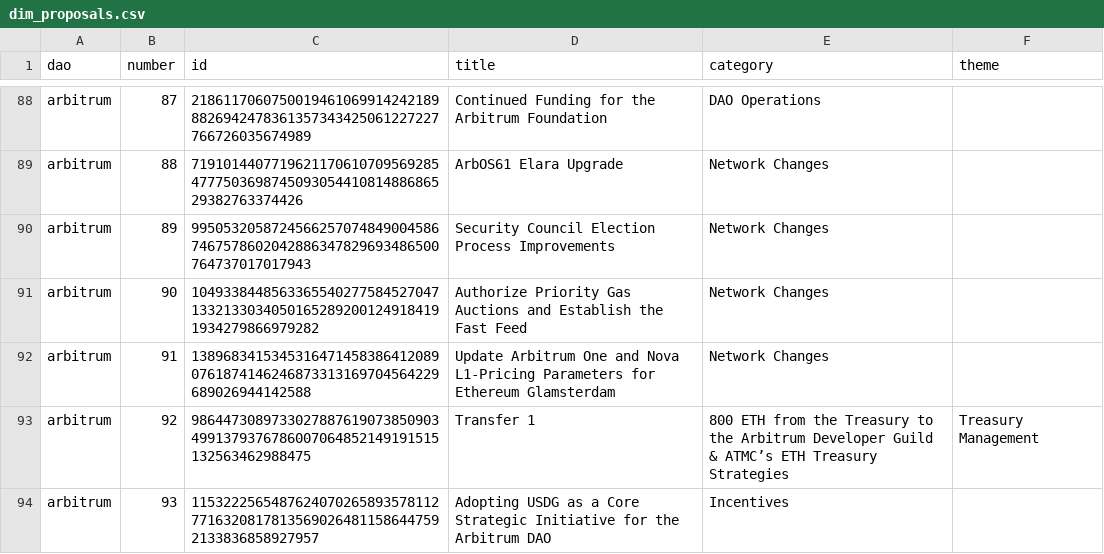
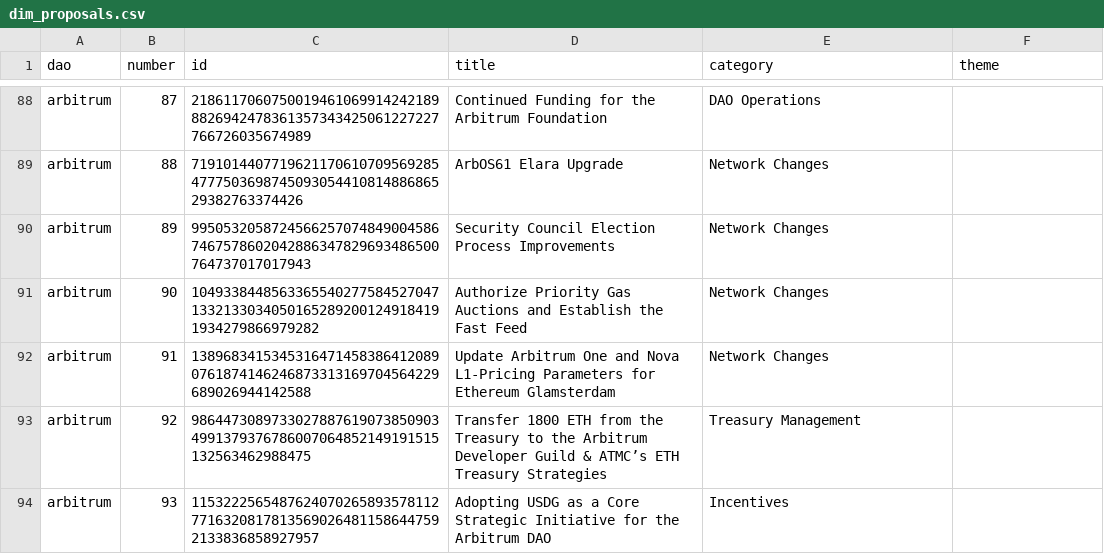
Before and after one commit to Entropy-Advisors/entropy-shared-seeds, a CSV file: seeds/dim_proposals.csv, drawn as a sheet; only a part is shown, gaps mark what is left out.

Commit message:
Correct ETH transfer amount in dim_proposals.csv

```diff
--- a/seeds/dim_proposals.csv
+++ b/seeds/dim_proposals.csv
@@ -92,3 +92,3 @@ arbitrum,90,10493384485633655402775845270471332133034050165289200124918419193427
 arbitrum,91,13896834153453164714583864120890761874146246873313169704564229689026944142588,Update Arbitrum One and Nova L1-Pricing Parameters for Ethereum Glamsterdam,Network Changes,
-arbitrum,92,98644730897330278876190738509034991379376786007064852149191515132563462988475,Transfer 1,800 ETH from the Treasury to the Arbitrum Developer Guild & ATMC’s ETH Treasury Strategies,Treasury Management,
+arbitrum,92,98644730897330278876190738509034991379376786007064852149191515132563462988475,Transfer 1800 ETH from the Treasury to the Arbitrum Developer Guild & ATMC’s ETH Treasury Strategies,Treasury Management,
 arbitrum,93,115322256548762407026589357811277163208178135690264811586447592133836858927957,Adopting USDG as a Core Strategic Initiative for the Arbitrum DAO,Incentives,
```
